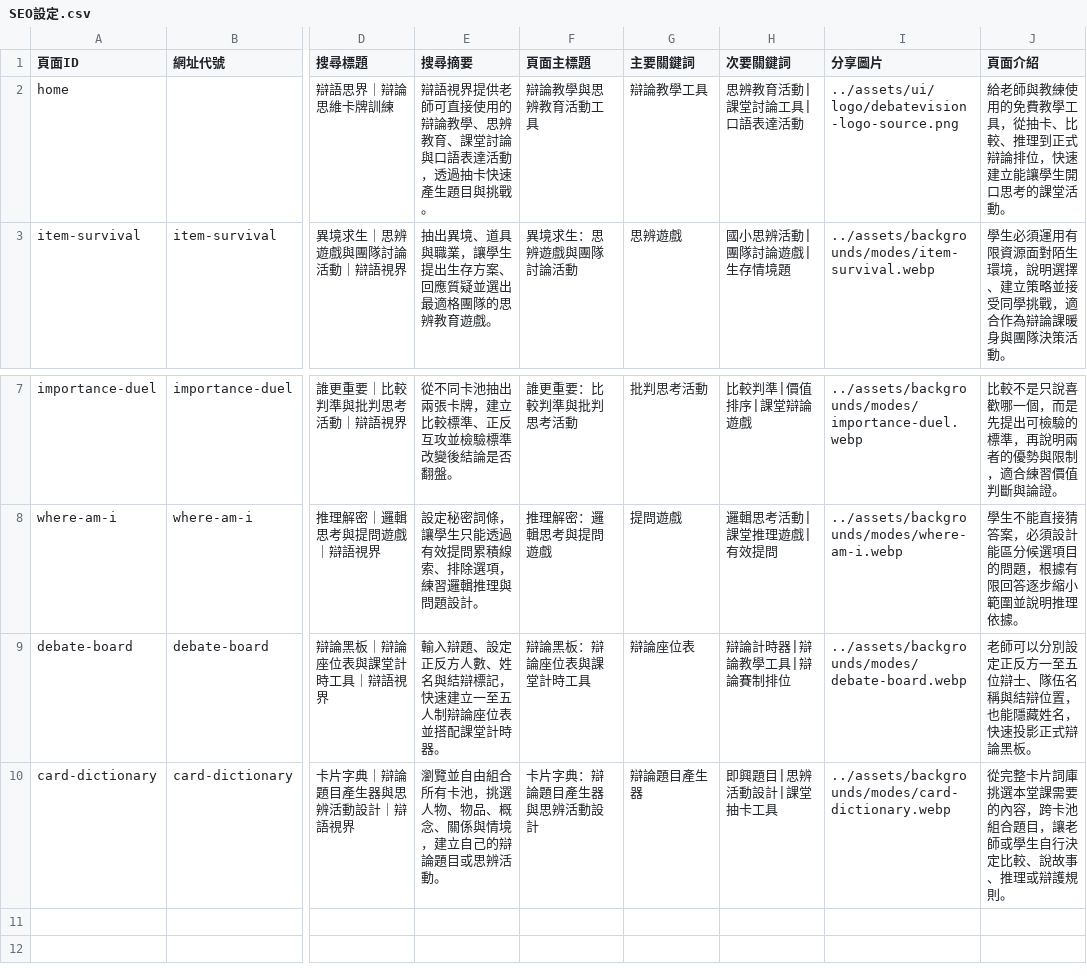
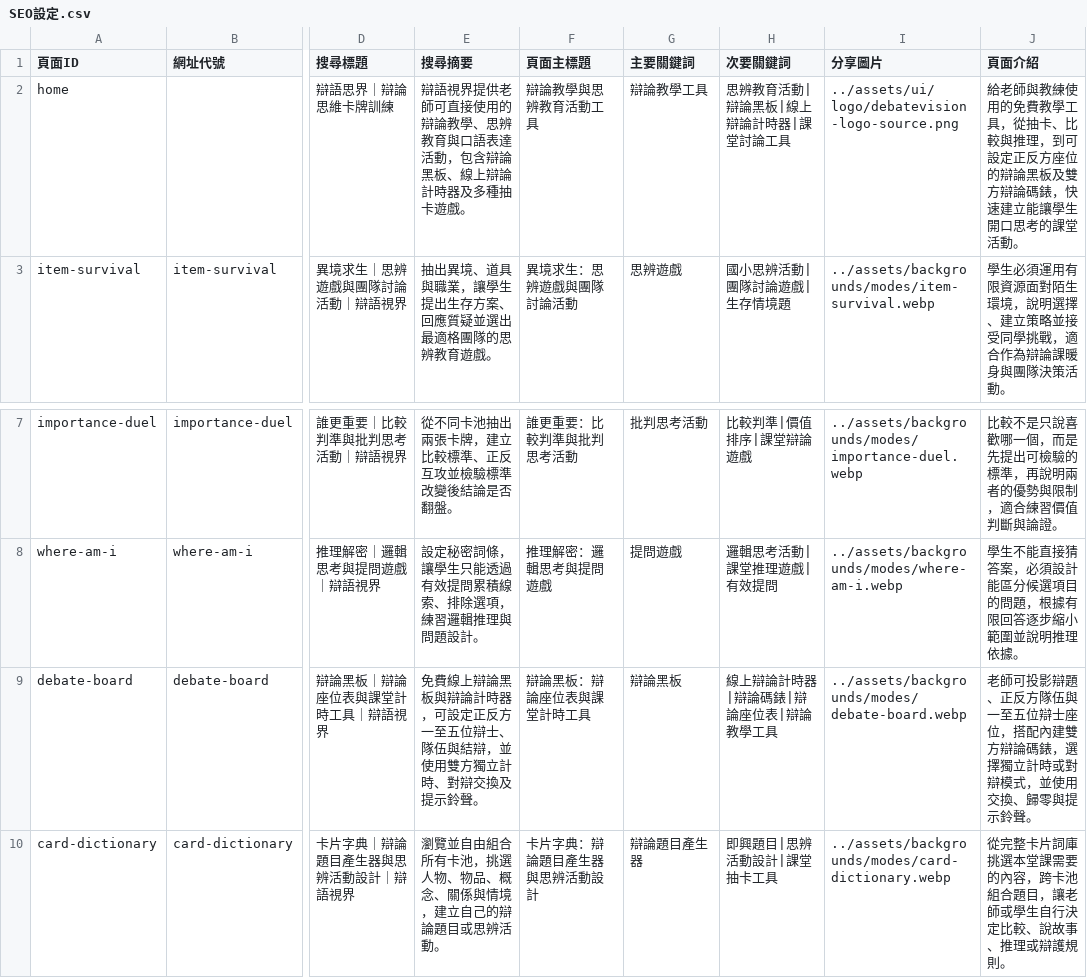
Before and after one commit to macrokernel3000/debatevision, a CSV file: data/content/SEO設定.csv, drawn as a sheet; only a part is shown, gaps mark what is left out; the diff names each change by its address in the sheet, - before the commit and + after, or states it on an @@ line.

```diff
--- a/data/content/SEO設定.csv
+++ b/data/content/SEO設定.csv
-E2 (搜尋摘要): …思辨教育、課堂討論與口語表達活動，透過抽卡快速產生題目與挑戰。
+E2 (搜尋摘要): …思辨教育與口語表達活動，包含辯論黑板、線上辯論計時器及多種抽卡遊戲。
-H2 (次要關鍵詞): 思辨教育活動|課堂討論工具|口語表達活動
+H2 (次要關鍵詞): 思辨教育活動|辯論黑板|線上辯論計時器|課堂討論工具
-J2 (頁面介紹): …卡、比較、推理到正式辯論排位，快速建…
+J2 (頁面介紹): …卡、比較與推理，到可設定正反方座位的辯論黑板及雙方辯論碼錶，快速建…
-E9 (搜尋摘要): 輸入辯題、設定正反方人數、姓名與結辯標記，快速建立一至五人制辯論座位表並搭配課堂計時器。
+E9 (搜尋摘要): 免費線上辯論黑板與辯論計時器，可設定正反方一至五位辯士、隊伍與結辯，並使用雙方獨立計時、對辯交換及提示鈴聲。
-G9 (主要關鍵詞): 辯論座位表
+G9 (主要關鍵詞): 辯論黑板
-H9 (次要關鍵詞): 辯論計時器|辯論教學工具|辯論賽制排位
+H9 (次要關鍵詞): 線上辯論計時器|辯論碼錶|辯論座位表|辯論教學工具
-J9 (頁面介紹): 老師可以分別設定正反方一至五位辯士、隊伍名稱與結辯位置，也能隱藏姓名，快速投影正式辯論黑板。
+J9 (頁面介紹): 老師可投影辯題、正反方隊伍與一至五位辯士座位，搭配內建雙方辯論碼錶，選擇獨立計時或對辯模式，並使用交換、歸零與提示鈴聲。
```
Also changed, not shown: data/content/玩法文案.csv, 6 other files.
